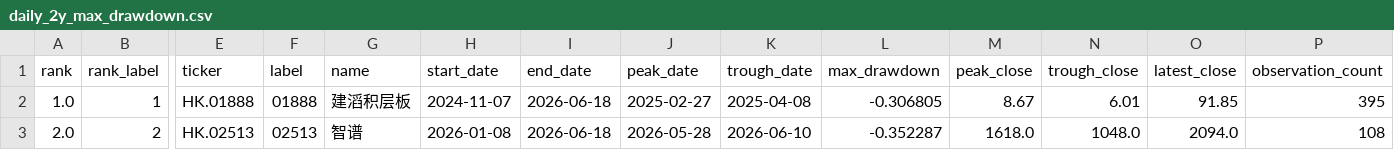
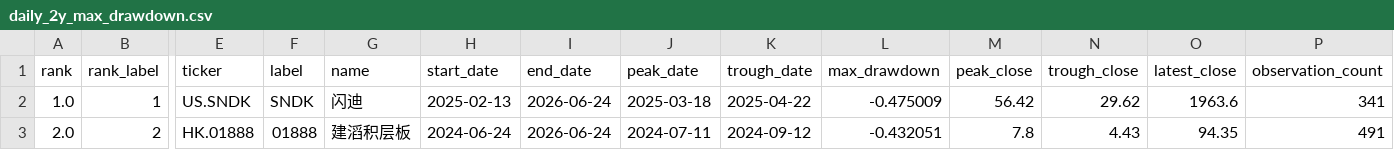
Before and after one commit to dgsirius/momentum_stockpick, a CSV file: docs/er_5_10_30/long_term_trend_strength/daily_2y_max_drawdown.csv, drawn as a sheet; only a part is shown, gaps mark what is left out; the diff covers the shown part only; the diff names each change by its address in the sheet, - before the commit and + after, or states it on an @@ line.

```diff
--- a/docs/er_5_10_30/long_term_trend_strength/daily_2y_max_drawdown.csv
+++ b/docs/er_5_10_30/long_term_trend_strength/daily_2y_max_drawdown.csv
-E2 (ticker): HK.01888
+E2 (ticker): US.SNDK
-F2 (label): 01888
+F2 (label): SNDK
-G2 (name): 建滔积层板
+G2 (name): 闪迪
-H2 (start_date): 2024-11-07
+H2 (start_date): 2025-02-13
-I2:I3 (end_date): 2026-06-18
+I2:I3 (end_date): 2026-06-24
-J2 (peak_date): 2025-02-27
+J2 (peak_date): 2025-03-18
-K2 (trough_date): 2025-04-08
+K2 (trough_date): 2025-04-22
-L2 (max_drawdown): -0.306805
+L2 (max_drawdown): -0.475009
-M2 (peak_close): 8.67
+M2 (peak_close): 56.42
-N2 (trough_close): 6.01
+N2 (trough_close): 29.62
-O2 (latest_close): 91.85
+O2 (latest_close): 1963.6
-P2 (observation_count): 395
+P2 (observation_count): 341
-E3 (ticker): HK.02513
+E3 (ticker): HK.01888
-F3 (label): 02513
+F3 (label): 01888
-G3 (name): 智谱
+G3 (name): 建滔积层板
-H3 (start_date): 2026-01-08
+H3 (start_date): 2024-06-24
-J3 (peak_date): 2026-05-28
+J3 (peak_date): 2024-07-11
-K3 (trough_date): 2026-06-10
+K3 (trough_date): 2024-09-12
-L3 (max_drawdown): -0.352287
+L3 (max_drawdown): -0.432051
-M3 (peak_close): 1618.0
+M3 (peak_close): 7.8
-N3 (trough_close): 1048.0
+N3 (trough_close): 4.43
-O3 (latest_close): 2094.0
+O3 (latest_close): 94.35
-P3 (observation_count): 108
+P3 (observation_count): 491
```
Also changed, not shown: 154 edited cells elsewhere in this file, docs/long_term_trend_strength/daily_2y_max_drawdown.csv, 8 other files.
